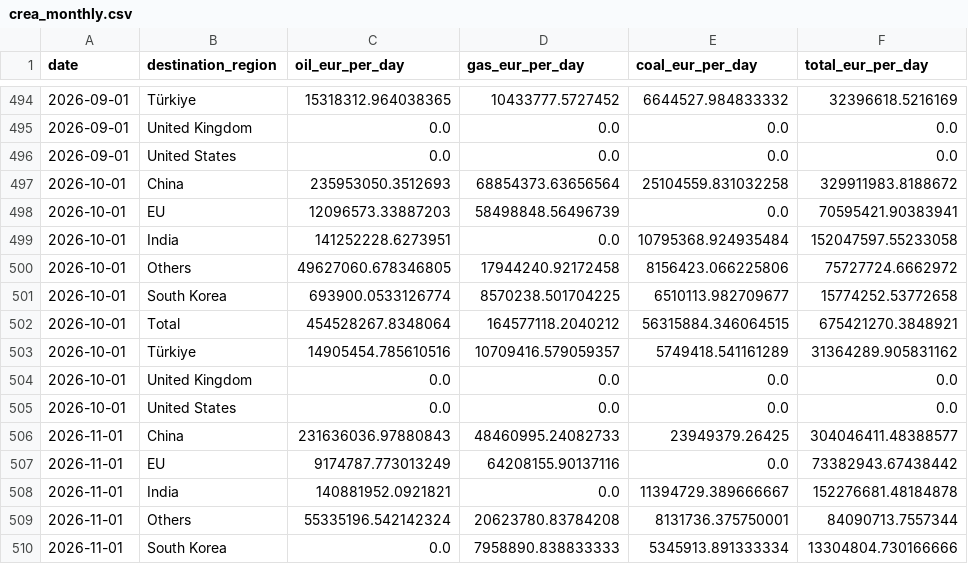
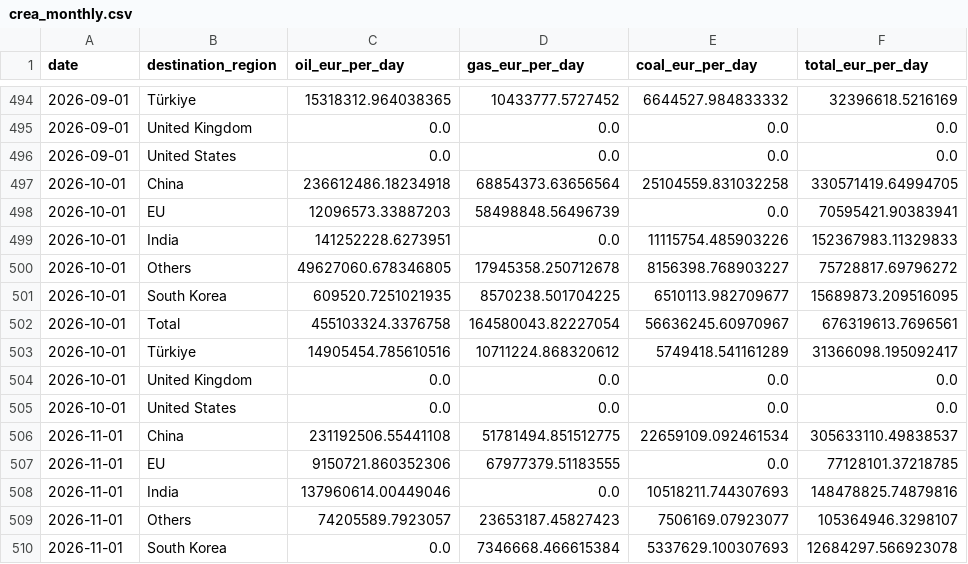
Before and after one commit to lorenzo-pasteris/Analisi-Russia-Ucraina, a CSV file: data/crea_monthly.csv, drawn as a sheet; only a part is shown, gaps mark what is left out; the diff covers the shown part only.

```diff
--- a/data/crea_monthly.csv
+++ b/data/crea_monthly.csv
@@ -496,15 +496,15 @@ date,destination_region,oil_eur_per_day,gas_eur_per_day,coal_eur_per_day,total_e
 2026-09-01,United States,0.0,0.0,0.0,0.0
-2026-10-01,China,235953050.3512693,68854373.63656564,25104559.831032258,329911983.8188672
+2026-10-01,China,236612486.18234918,68854373.63656564,25104559.831032258,330571419.64994705
 2026-10-01,EU,12096573.33887203,58498848.56496739,0.0,70595421.90383941
-2026-10-01,India,141252228.6273951,0.0,10795368.924935484,152047597.55233058
-2026-10-01,Others,49627060.678346805,17944240.92172458,8156423.066225806,75727724.6662972
-2026-10-01,South Korea,693900.0533126774,8570238.501704225,6510113.982709677,15774252.53772658
-2026-10-01,Total,454528267.8348064,164577118.2040212,56315884.346064515,675421270.3848921
-2026-10-01,Türkiye,14905454.785610516,10709416.579059357,5749418.541161289,31364289.905831162
+2026-10-01,India,141252228.6273951,0.0,11115754.485903226,152367983.11329833
+2026-10-01,Others,49627060.678346805,17945358.250712678,8156398.768903227,75728817.69796272
+2026-10-01,South Korea,609520.7251021935,8570238.501704225,6510113.982709677,15689873.209516095
+2026-10-01,Total,455103324.3376758,164580043.82227054,56636245.60970967,676319613.7696561
+2026-10-01,Türkiye,14905454.785610516,10711224.868320612,5749418.541161289,31366098.195092417
 2026-10-01,United Kingdom,0.0,0.0,0.0,0.0
 2026-10-01,United States,0.0,0.0,0.0,0.0
-2026-11-01,China,231636036.97880843,48460995.24082733,23949379.26425,304046411.48388577
-2026-11-01,EU,9174787.773013249,64208155.90137116,0.0,73382943.67438442
-2026-11-01,India,140881952.0921821,0.0,11394729.389666667,152276681.48184878
-2026-11-01,Others,55335196.542142324,20623780.83784208,8131736.375750001,84090713.7557344
-2026-11-01,South Korea,0.0,7958890.838833333,5345913.891333334,13304804.730166666
+2026-11-01,China,231192506.55441108,51781494.851512775,22659109.092461534,305633110.49838537
+2026-11-01,EU,9150721.860352306,67977379.51183555,0.0,77128101.37218785
+2026-11-01,India,137960614.00449046,0.0,10518211.744307693,148478825.74879816
+2026-11-01,Others,74205589.7923057,23653187.45827423,7506169.07923077,105364946.3298107
+2026-11-01,South Korea,0.0,7346668.466615384,5337629.100307693,12684297.566923078
```
Also changed, not shown: 55 edited cells elsewhere in this file, data/crea_counter.csv, data/crea_ports_daily.csv.
